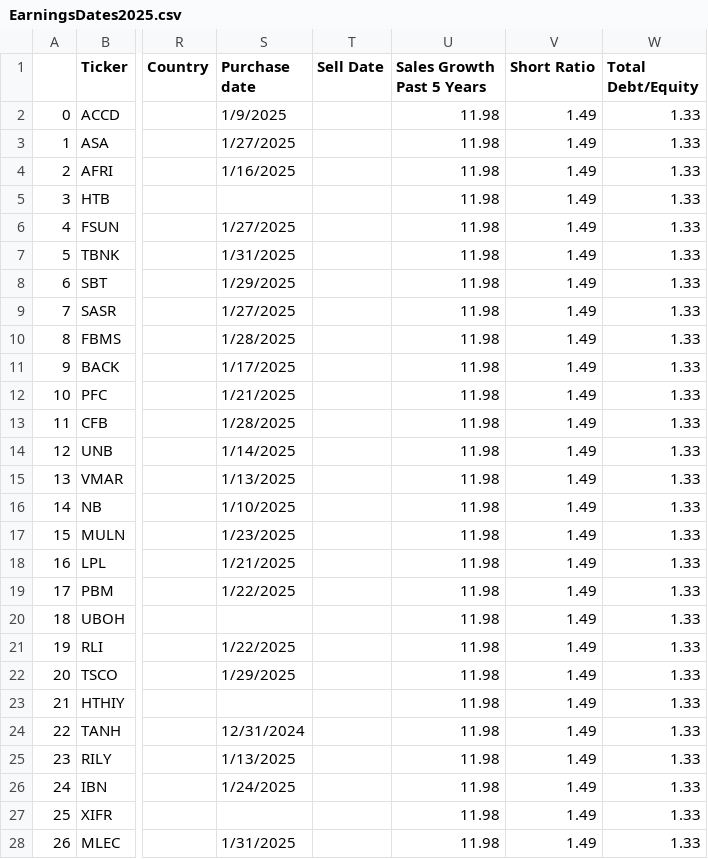
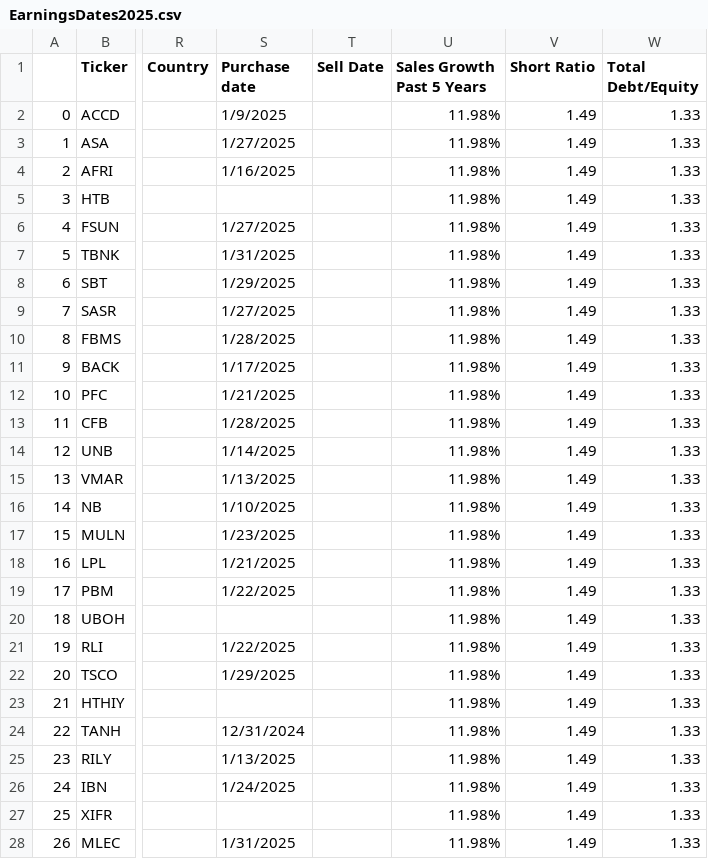
Before and after one commit to barryplasmid/PublicLists, a CSV file: EarningsDates2025.csv, drawn as a sheet; only a part is shown, gaps mark what is left out; the diff covers the shown part only; the diff names each change by its address in the sheet, - before the commit and + after, or states it on an @@ line.

Commit message:
Add files via upload

```diff
--- a/EarningsDates2025.csv
+++ b/EarningsDates2025.csv
-U2:U28 (Sales Growth Past 5 Years): 11.98
+U2:U28 (Sales Growth Past 5 Years): 11.98%
```
Also changed, not shown: 12 edited cells elsewhere in this file.
